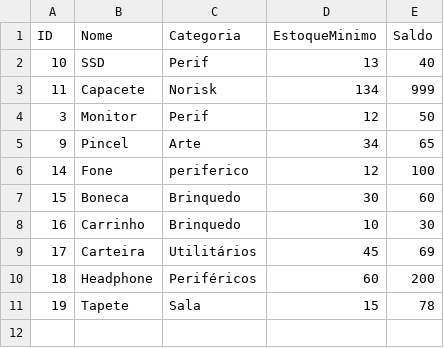
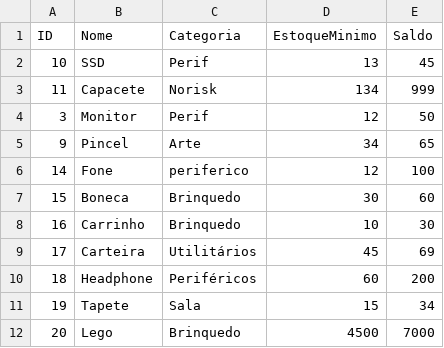
Before and after one commit to GuilhermeLimaFicagna/ControleDeEstoque, a CSV file: EstoqueConsole/data/produtos.csv, drawn as a sheet.

```diff
--- a/EstoqueConsole/data/produtos.csv
+++ b/EstoqueConsole/data/produtos.csv
@@ -1,3 +1,3 @@
 ID;Nome;Categoria;EstoqueMinimo;Saldo
-10;SSD;Perif;13;40
+10;SSD;Perif;13;45
 11;Capacete;Norisk;134;999
@@ -10,2 +10,3 @@
 18;Headphone;Periféricos;60;200
-19;Tapete;Sala;15;78
+19;Tapete;Sala;15;34
+20;Lego;Brinquedo;4500;7000
```
Also changed, not shown: EstoqueConsole/data/movimentos.csv, 1 other file.
